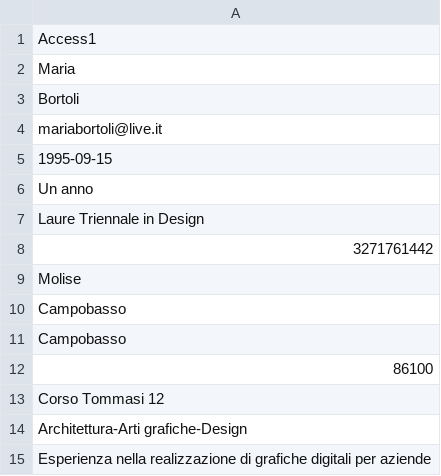
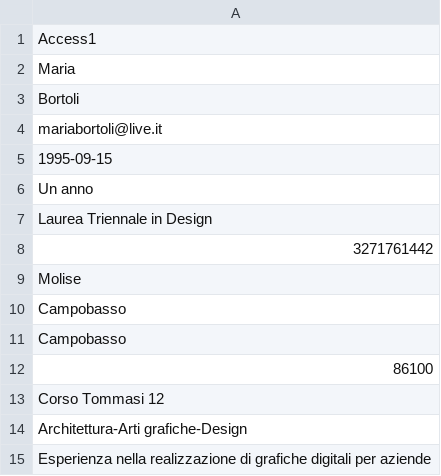
Before and after one commit to disim-laboratorioprogrammazioneoggetti/CerqoLavoro, a CSV file: src/resources/Data/UserProfiles/mariabortoli@live.it.csv, drawn as a sheet.

Commit message:
Profiles update

```diff
--- a/src/resources/Data/UserProfiles/mariabortoli@live.it.csv
+++ b/src/resources/Data/UserProfiles/mariabortoli@live.it.csv
@@ -6,3 +6,3 @@ mariabortoli@live.it
 Un anno
-Laure Triennale in Design
+Laurea Triennale in Design
 3271761442
```
Also changed, not shown: 3 other files.
